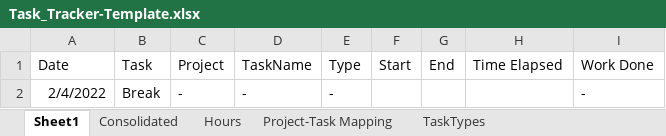
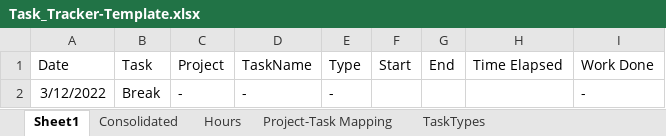
Before and after one commit to Adnan-Sait/task-tracker, an Excel workbook: template/Task_Tracker-Template.xlsx, sheet Sheet1, drawn as a sheet; values as stored, in another font and other column widths than the file's, no borders; conditional formats and table styles not drawn; the diff names each change by its address in the sheet, - before the commit and + after, or states it on an @@ line.

```diff
--- a/template/Task_Tracker-Template.xlsx (sheet Sheet1)
+++ b/template/Task_Tracker-Template.xlsx (sheet Sheet1)
-A2 (Date): 2/4/2022
+A2 (Date): 3/12/2022
```
Also changed, not shown: 1 other file.
